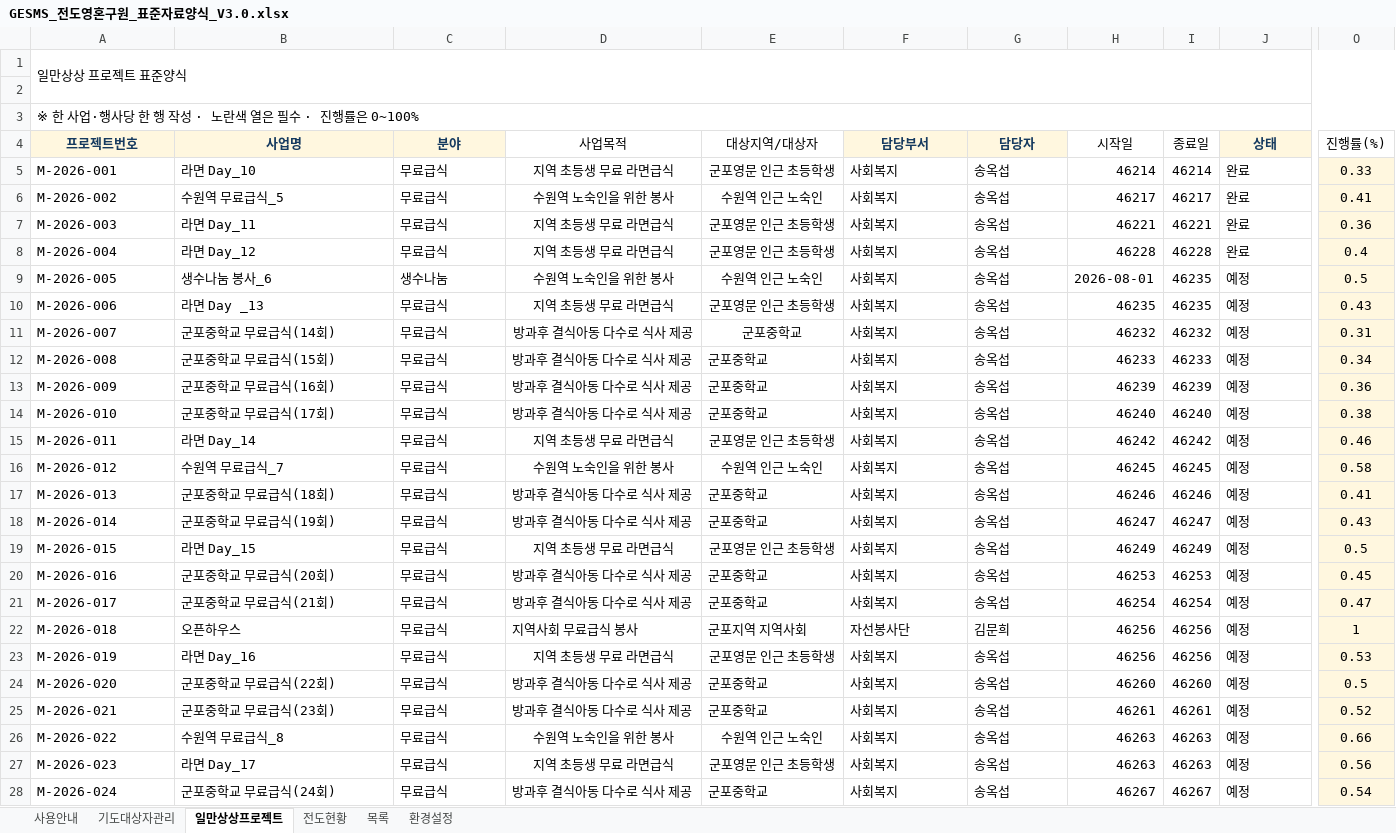
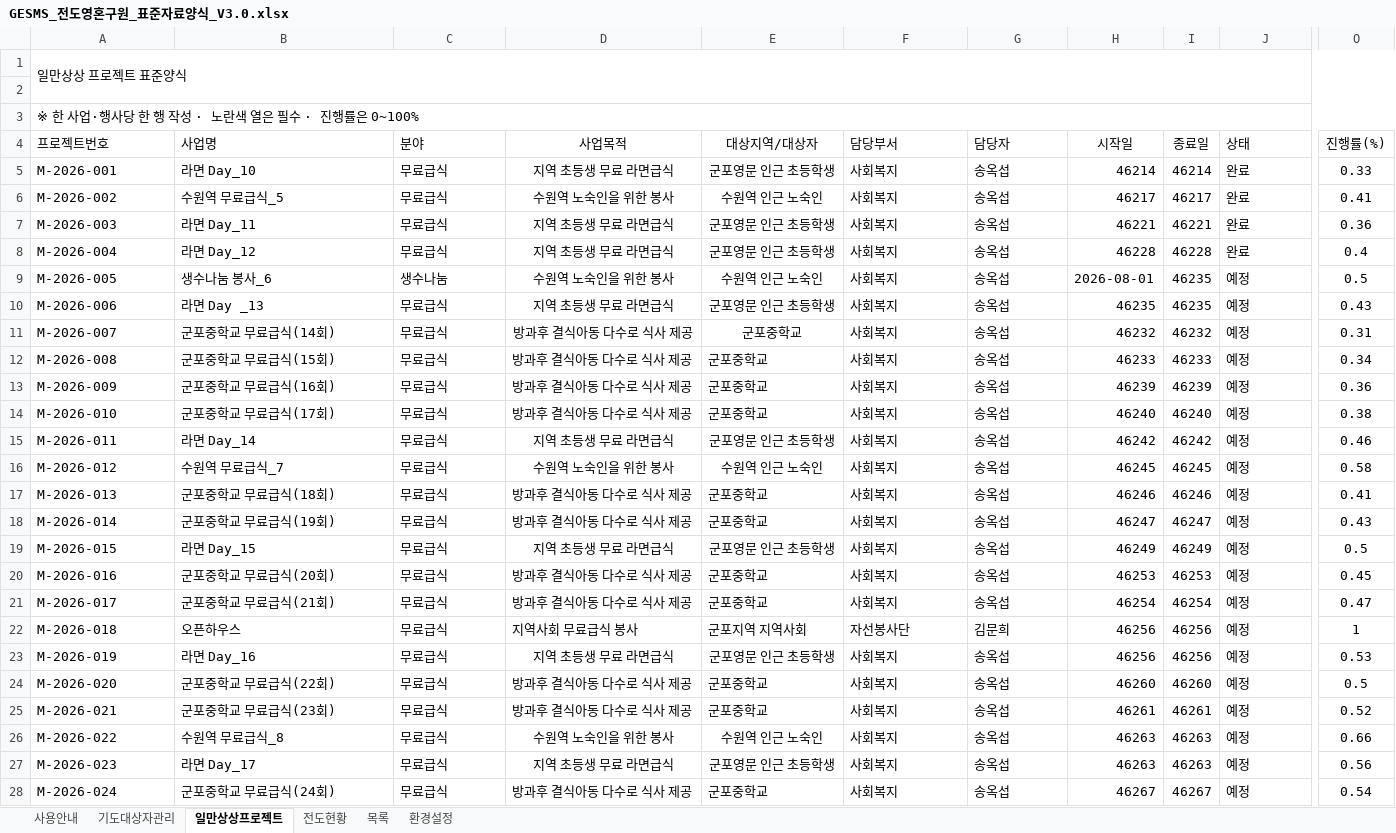
Before and after one commit to cjy3757-stack/gesms-v10, an Excel workbook: GESMS_전도영혼구원_표준자료양식_V3.0.xlsx, sheet 일만상상프로젝트, drawn as a sheet; only a part is shown, gaps mark what is left out; values as stored, in another font and other column widths than the file's, no borders; conditional formats and table styles not drawn; the diff covers the shown part only; the diff names each change by its address in the sheet, - before the commit and + after, or states it on an @@ line.

```diff
--- a/GESMS_전도영혼구원_표준자료양식_V3.0.xlsx (sheet 일만상상프로젝트)
+++ b/GESMS_전도영혼구원_표준자료양식_V3.0.xlsx (sheet 일만상상프로젝트)
@@ A4:C4 fill: #FFF7DF → none, bold: on → off, text colour: #163A5F → black, alignment: center → left @@
@@ F4:G4 fill: #FFF7DF → none, bold: on → off, text colour: #163A5F → black, alignment: center → left @@
@@ J4 fill: #FFF7DF → none, bold: on → off, text colour: #163A5F → black, alignment: center → left @@
-O5:O28 fill: #FFF7DF
+O5:O28 fill: none
```
Also changed, not shown: cell formats elsewhere in this sheet, sheet 기도대상자관리, sheet 환경설정, formulas that keep their value, 6 other files.
